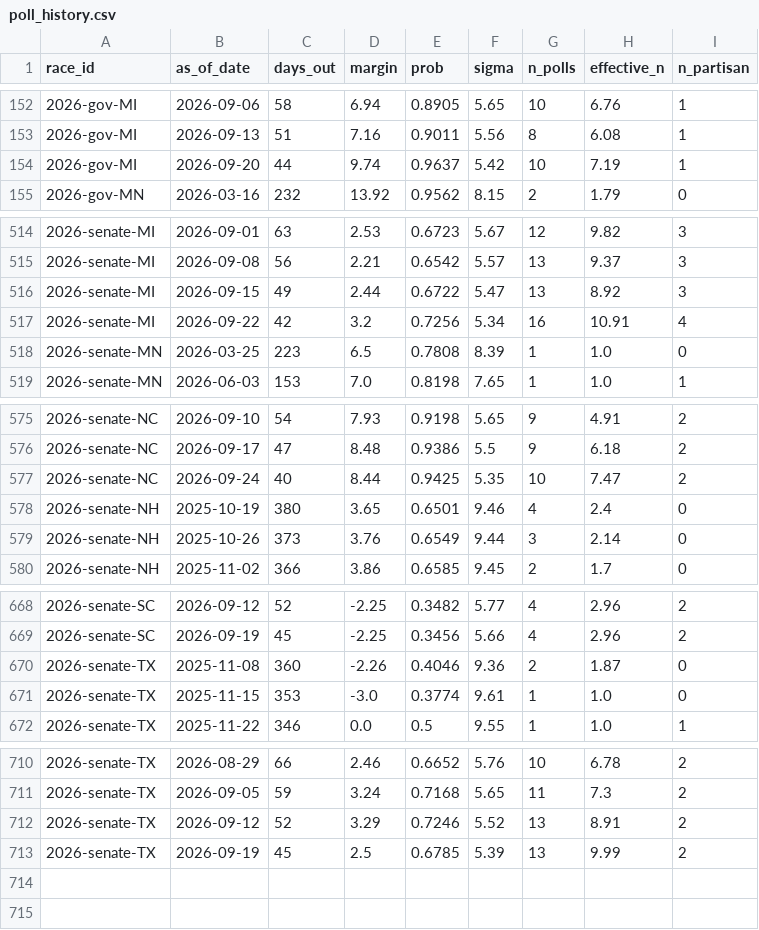
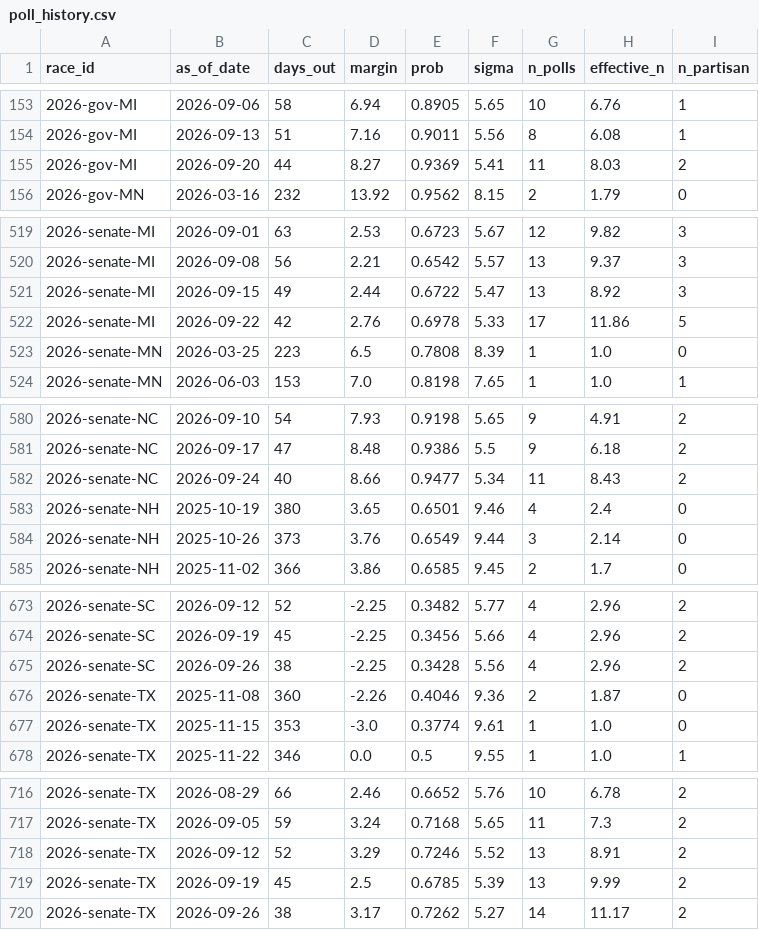
Before and after one commit to cohens714/oddsvspolls, a CSV file: data/poll_history.csv, drawn as a sheet; only a part is shown, gaps mark what is left out; the diff covers the shown part only.

```diff
--- a/data/poll_history.csv
+++ b/data/poll_history.csv
@@ -153,3 +154,3 @@ race_id,as_of_date,days_out,margin,prob,sigma,n_polls,effective_n,n_partisan
 2026-gov-MI,2026-09-13,51,7.16,0.9011,5.56,8,6.08,1
-2026-gov-MI,2026-09-20,44,9.74,0.9637,5.42,10,7.19,1
+2026-gov-MI,2026-09-20,44,8.27,0.9369,5.41,11,8.03,2
 2026-gov-MN,2026-03-16,232,13.92,0.9562,8.15,2,1.79,0
@@ -516,3 +521,3 @@ race_id,as_of_date,days_out,margin,prob,sigma,n_polls,effective_n,n_partisan
 2026-senate-MI,2026-09-15,49,2.44,0.6722,5.47,13,8.92,3
-2026-senate-MI,2026-09-22,42,3.2,0.7256,5.34,16,10.91,4
+2026-senate-MI,2026-09-22,42,2.76,0.6978,5.33,17,11.86,5
 2026-senate-MN,2026-03-25,223,6.5,0.7808,8.39,1,1.0,0
@@ -576,3 +581,3 @@ race_id,as_of_date,days_out,margin,prob,sigma,n_polls,effective_n,n_partisan
 2026-senate-NC,2026-09-17,47,8.48,0.9386,5.5,9,6.18,2
-2026-senate-NC,2026-09-24,40,8.44,0.9425,5.35,10,7.47,2
+2026-senate-NC,2026-09-24,40,8.66,0.9477,5.34,11,8.43,2
 2026-senate-NH,2025-10-19,380,3.65,0.6501,9.46,4,2.4,0
@@ -669,2 +674,3 @@ race_id,as_of_date,days_out,margin,prob,sigma,n_polls,effective_n,n_partisan
 2026-senate-SC,2026-09-19,45,-2.25,0.3456,5.66,4,2.96,2
+2026-senate-SC,2026-09-26,38,-2.25,0.3428,5.56,4,2.96,2
 2026-senate-TX,2025-11-08,360,-2.26,0.4046,9.36,2,1.87,0
@@ -713 +719,2 @@ race_id,as_of_date,days_out,margin,prob,sigma,n_polls,effective_n,n_partisan
 2026-senate-TX,2026-09-19,45,2.5,0.6785,5.39,13,9.99,2
+2026-senate-TX,2026-09-26,38,3.17,0.7262,5.27,14,11.17,2
```
Also changed, not shown: 5 added rows and 15 edited cells elsewhere in this file, data/poll_averages.csv, data/poll_probabilities.csv, 2 other files.
